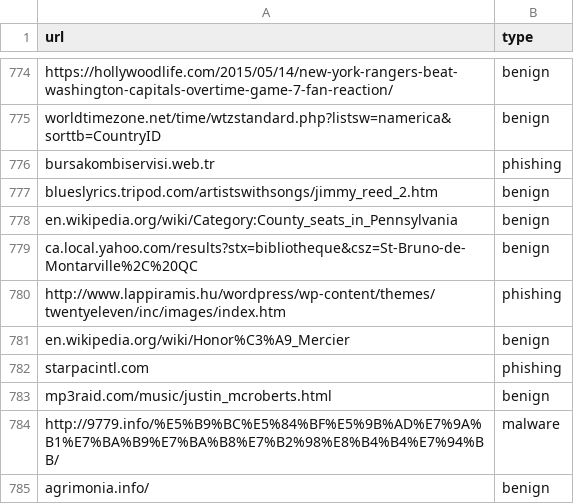
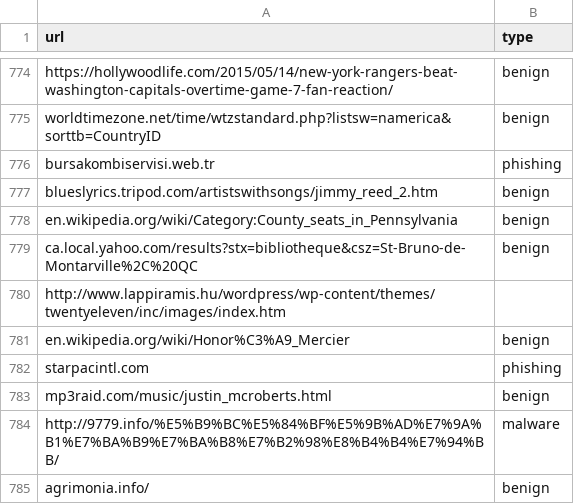
Before and after one commit to najimrad998-maker/antivirus-simulation, a CSV file: malicious_phish.csv, drawn as a sheet; only a part is shown, gaps mark what is left out.

Commit message:
cs update

```diff
--- a/malicious_phish.csv
+++ b/malicious_phish.csv
@@ -779,3 +779,3 @@ en.wikipedia.org/wiki/Category:County_seats_in_Pennsylvania,benign
 ca.local.yahoo.com/results?stx=bibliotheque&csz=St-Bruno-de-Montarville%2C%20QC,benign
-http://www.lappiramis.hu/wordpress/wp-content/themes/twentyeleven/inc/images/index.htm,phishing
+http://www.lappiramis.hu/wordpress/wp-content/themes/twentyeleven/inc/images/index.htm
 en.wikipedia.org/wiki/Honor%C3%A9_Mercier,benign
```
